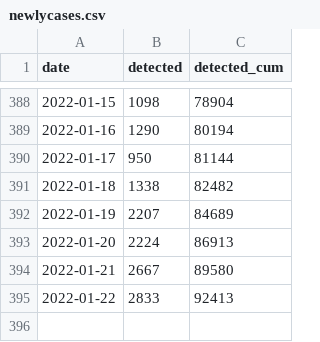
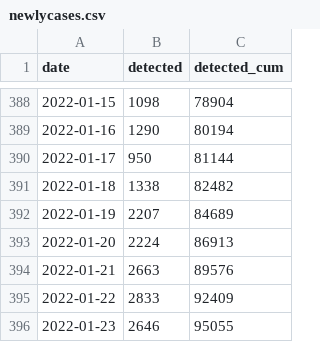
Before and after one commit to kzktmr/Covid19Dashboard, a CSV file: data/newlycases.csv, drawn as a sheet; only a part is shown, gaps mark what is left out.

```diff
--- a/data/newlycases.csv
+++ b/data/newlycases.csv
@@ -393,3 +393,4 @@ date,detected,detected_cum
 2022-01-20,2224,86913
-2022-01-21,2667,89580
-2022-01-22,2833,92413
+2022-01-21,2663,89576
+2022-01-22,2833,92409
+2022-01-23,2646,95055
```
Also changed, not shown: data/inspection.csv, data/situation.csv, 1 other file.
